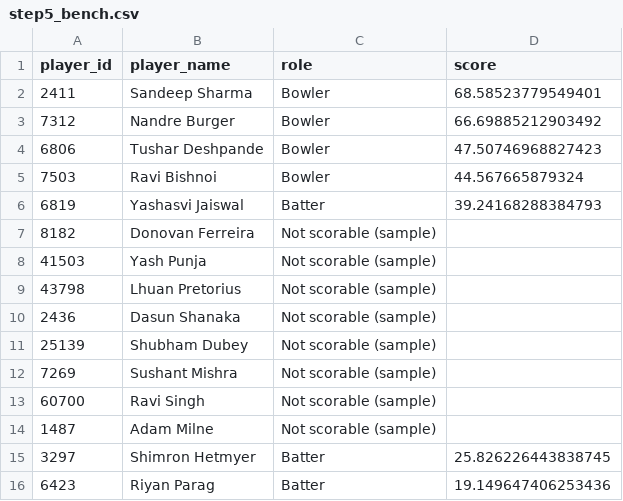
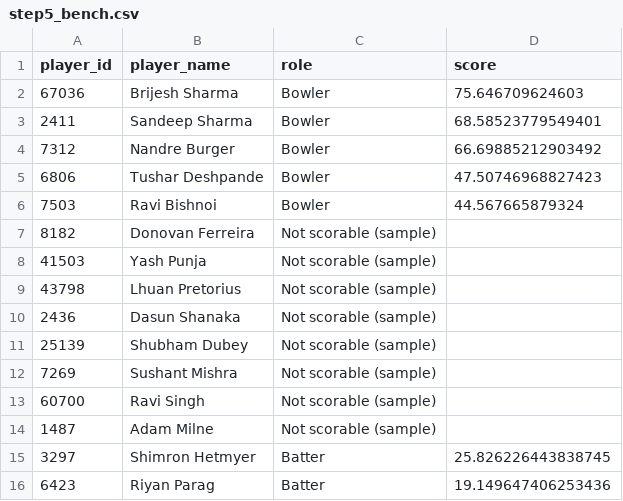
Before and after one commit to dakshsharma08/RR_Expert, a CSV file: outputs/tables/step5_bench.csv, drawn as a sheet; removed rows and columns are numbered as before the commit, all else as after; the diff names each change by its address in the sheet, - before the commit and + after, or states it on an @@ line.

```diff
--- a/outputs/tables/step5_bench.csv
+++ b/outputs/tables/step5_bench.csv
+row 2: 67036 | Brijesh Sharma | Bowler | 75.646709624603
-row 6: 6819 | Yashasvi Jaiswal | Batter | 39.24168288384793
```
Also changed, not shown: outputs/tables/step5_assumptions.csv, outputs/tables/step5_candidates.csv, 46 other files.
